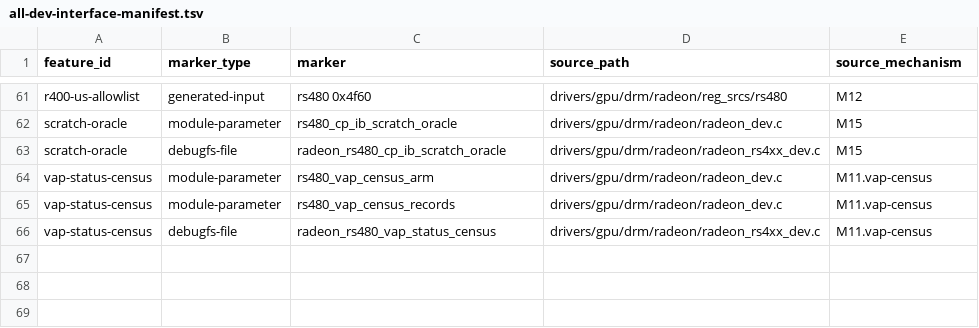
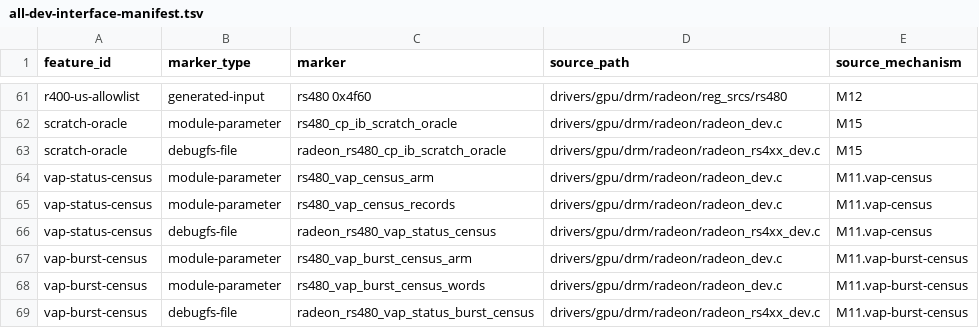
Before and after one commit to Oichkatzelesfrettschen/linux-radeon-gororoba, a TSV file: policy/all-dev-interface-manifest.tsv, drawn as a sheet; only a part is shown, gaps mark what is left out; the diff names each change by its address in the sheet, - before the commit and + after, or states it on an @@ line.

```diff
--- a/policy/all-dev-interface-manifest.tsv
+++ b/policy/all-dev-interface-manifest.tsv
+row 67: vap-burst-census | module-parameter | rs480_vap_burst_census_arm | drivers/gpu/drm/radeon/radeon_dev.c | M11.vap-burst-census
+row 68: vap-burst-census | module-parameter | rs480_vap_burst_census_words | drivers/gpu/drm/radeon/radeon_dev.c | M11.vap-burst-census
+row 69: vap-burst-census | debugfs-file | radeon_rs480_vap_status_burst_census | drivers/gpu/drm/radeon/radeon_rs4xx_dev.c | M11.vap-burst-census
```
Also changed, not shown: 9 other files.
